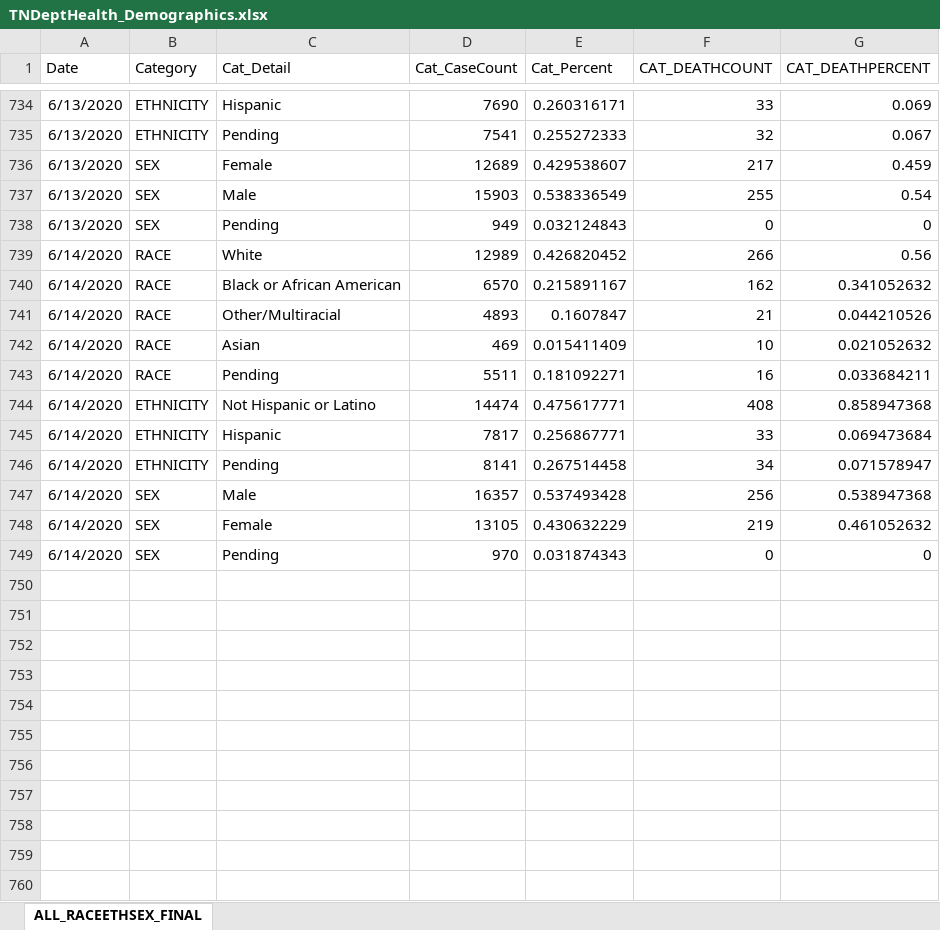
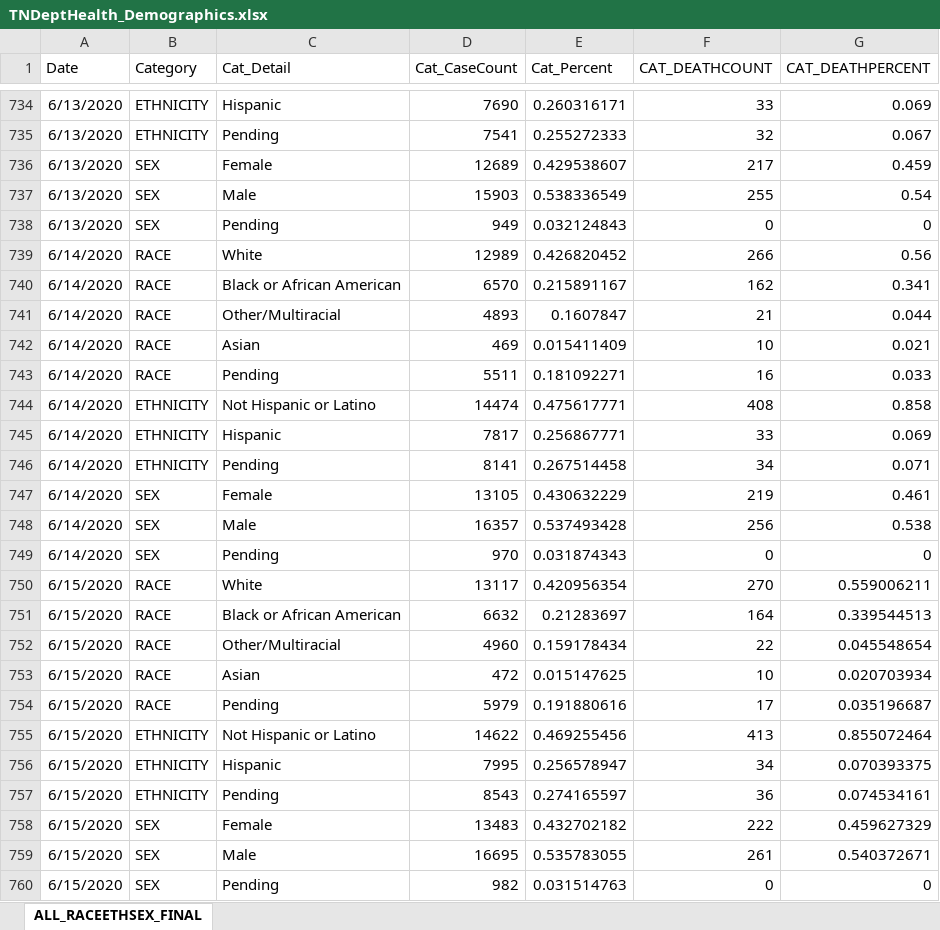
Before and after one commit to mfcarrasco/COVID-TN-Counties, an Excel workbook: TNDeptHealth_Demographics.xlsx, sheet ALL_RACEETHSEX_FINAL, drawn as a sheet; only a part is shown, gaps mark what is left out; values as stored, in another font and other column widths than the file's, no borders; removed rows and columns are numbered as before the commit, all else as after; the diff names each change by its address in the sheet, - before the commit and + after, or states it on an @@ line.

```diff
--- a/TNDeptHealth_Demographics.xlsx (sheet ALL_RACEETHSEX_FINAL)
+++ b/TNDeptHealth_Demographics.xlsx (sheet ALL_RACEETHSEX_FINAL)
-G740 (CAT_DEATHPERCENT): 0.341052632
+G740 (CAT_DEATHPERCENT): 0.341
-G741 (CAT_DEATHPERCENT): 0.044210526
+G741 (CAT_DEATHPERCENT): 0.044
-G742 (CAT_DEATHPERCENT): 0.021052632
+G742 (CAT_DEATHPERCENT): 0.021
-G743 (CAT_DEATHPERCENT): 0.033684211
+G743 (CAT_DEATHPERCENT): 0.033
-G744 (CAT_DEATHPERCENT): 0.858947368
+G744 (CAT_DEATHPERCENT): 0.858
-G745 (CAT_DEATHPERCENT): 0.069473684
+G745 (CAT_DEATHPERCENT): 0.069
-G746 (CAT_DEATHPERCENT): 0.071578947
+G746 (CAT_DEATHPERCENT): 0.071
-row 747: 6/14/2020 | SEX | Male | 16357 | 0.537493428 | 256 | 0.538947368
-G747 (CAT_DEATHPERCENT): 0.461052632
+G747 (CAT_DEATHPERCENT): 0.461
+row 748: 6/14/2020 | SEX | Male | 16357 | 0.537493428 | 256 | 0.538
+row 750: 6/15/2020 | RACE | White | 13117 | 0.420956354 | 270 | 0.559006211
+row 751: 6/15/2020 | RACE | Black or African American | 6632 | 0.21283697 | 164 | 0.339544513
+row 752: 6/15/2020 | RACE | Other/Multiracial | 4960 | 0.159178434 | 22 | 0.045548654
+row 753: 6/15/2020 | RACE | Asian | 472 | 0.015147625 | 10 | 0.020703934
+row 754: 6/15/2020 | RACE | Pending | 5979 | 0.191880616 | 17 | 0.035196687
+row 755: 6/15/2020 | ETHNICITY | Not Hispanic or Latino | 14622 | 0.469255456 | 413 | 0.855072464
+row 756: 6/15/2020 | ETHNICITY | Hispanic | 7995 | 0.256578947 | 34 | 0.070393375
+row 757: 6/15/2020 | ETHNICITY | Pending | 8543 | 0.274165597 | 36 | 0.074534161
+row 758: 6/15/2020 | SEX | Female | 13483 | 0.432702182 | 222 | 0.459627329
+row 759: 6/15/2020 | SEX | Male | 16695 | 0.535783055 | 261 | 0.540372671
+row 760: 6/15/2020 | SEX | Pending | 982 | 0.031514763 | 0 | 0
```
Also changed, not shown: TN_Age.xlsx, TN_COVID19_CountyDaily.xlsx, 1 other file.
